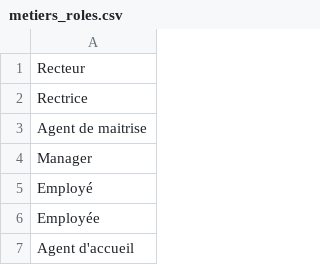
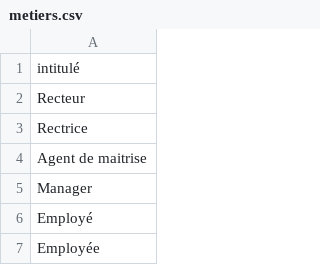
Before and after one commit to memphis-tools/oc_projet12_backend_securise_avec_django_orm, a CSV file: src/validators/references/fr/metiers.csv (was src/validators/references/FR/metiers_roles.csv), drawn as a sheet; only a part is shown; the shorter side is filled out with more unchanged rows.

Commit message:
Ajout de validator pour chaque attribut de chaque modèle. Ajout de tkinter afin de présenter une modale à l'utilisateur: celle-ci sert à présenter les données possibles attendues. Des fichiers .csv sont parcourus pour la présentation.

```diff
--- a/src/validators/references/FR/metiers_roles.csv
+++ b/src/validators/references/fr/metiers.csv
@@ -1 +1,2 @@
+intitulé
 Recteur
```
Also changed, not shown: 7 other files.
